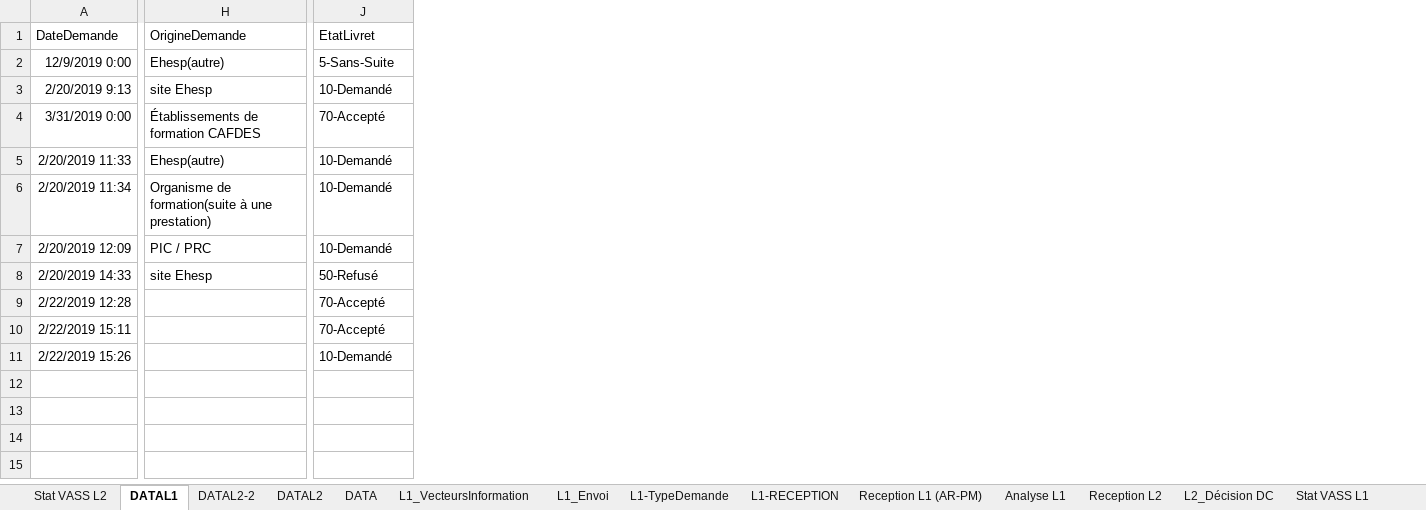
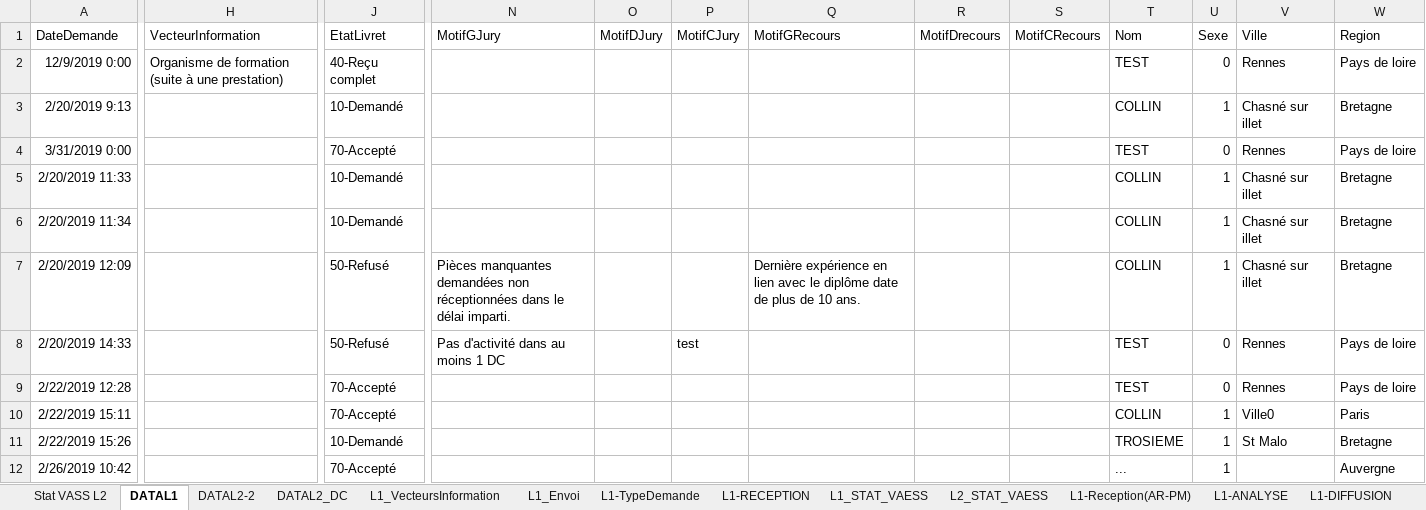
Before and after one commit to collinmarc/gestvae, an Excel workbook: DOCS/Stat1.xlsx, sheet DATAL1, drawn as a sheet; only a part is shown, gaps mark what is left out; values as stored, in another font and other column widths than the file's, no borders; table styles not drawn; removed rows and columns are numbered as before the commit, all else as after; rows hold the shown columns only; the diff covers the shown part only; the diff names each change by its address in the sheet, - before the commit and + after, or states it on an @@ line.

Commit message:
Association Stats

```diff
--- a/DOCS/Stat1.xlsx (sheet DATAL1)
+++ b/DOCS/Stat1.xlsx (sheet DATAL1)
-sheet tab: Reception L1 (AR-PM)
+sheet tab: L1-Reception(AR-PM)
-sheet tab: Analyse L1
+sheet tab: L1-ANALYSE
-sheet tab: DATAL2
-sheet tab: DATA
+sheet tab: DATAL2_DC
+sheet tab: L1_STAT_VAESS
+sheet tab: L2_STAT_VAESS
+sheet tab: L1-DIFFUSION
-column H (OrigineDemande), rows 2-8: Ehesp(autre) | site Ehesp | Établissements de formation CAFDES | Ehesp(autre) | Organisme de formation(suite à une prestation) | PIC / PRC | site Ehesp
+column H (VecteurInformation), row 2: Organisme de formation (suite à une prestation)
+column N (MotifGJury), rows 7-8: Pièces manquantes demandées non réceptionnées dans le délai imparti. | Pas d'activité dans au moins 1 DC
+column O (MotifDJury), empty
+column P (MotifCJury), row 8: test
+column Q (MotifGRecours), row 7: Dernière expérience en lien avec le diplôme date de plus de 10 ans.
+column R (MotifDrecours), empty
+column S (MotifCRecours), empty
+column T (Nom), rows 2-11: TEST | COLLIN | TEST | COLLIN | COLLIN | COLLIN | TEST | TEST | COLLIN | TROSIEME
+column U (Sexe), rows 2-11: 0 | 1 | 0 | 1 | 1 | 1 | 0 | 0 | 1 | 1
+column V (Ville), rows 2-11: Rennes | Chasné sur illet | Rennes | Chasné sur illet | Chasné sur illet | Chasné sur illet | Rennes | Rennes | Ville0 | St Malo
+column W (Region), rows 2-11: Pays de loire | Bretagne | Pays de loire | Bretagne | Bretagne | Bretagne | Pays de loire | Pays de loire | Paris | Bretagne
-J2 (EtatLivret): 5-Sans-Suite
+J2 (EtatLivret): 40-Reçu complet
-J7 (EtatLivret): 10-Demandé
+J7 (EtatLivret): 50-Refusé
+row 12: 2/26/2019 10:42 |  | 70-Accepté |  |  |  |  |  |  | ... | 1 |  | Auvergne
```
Also changed, not shown: 2 edited cells elsewhere in this sheet, sheet DATAL2-2, sheet L1-MOTIF_REFUS, sheet L2_Décision DC, sheet L1_VecteursInformation, sheet L1-ANALYSE, sheet L2-RECEPTION, 5 more sheets, other sheet tabs, charts or pictures, 37 other files.
